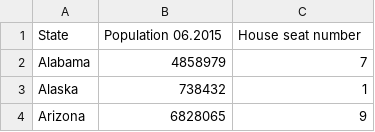
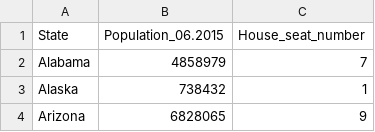
Before and after one commit to wu-yun/USMap, a CSV file: data/demo.csv, drawn as a sheet; only a part is shown.

Commit message:
update data title

```diff
--- a/data/demo.csv
+++ b/data/demo.csv
@@ -1,2 +1,2 @@
-State,Population 06.2015,House seat number
+State,Population_06.2015,House_seat_number
 Alabama,4858979,7
```
Also changed, not shown: 1 other file.
